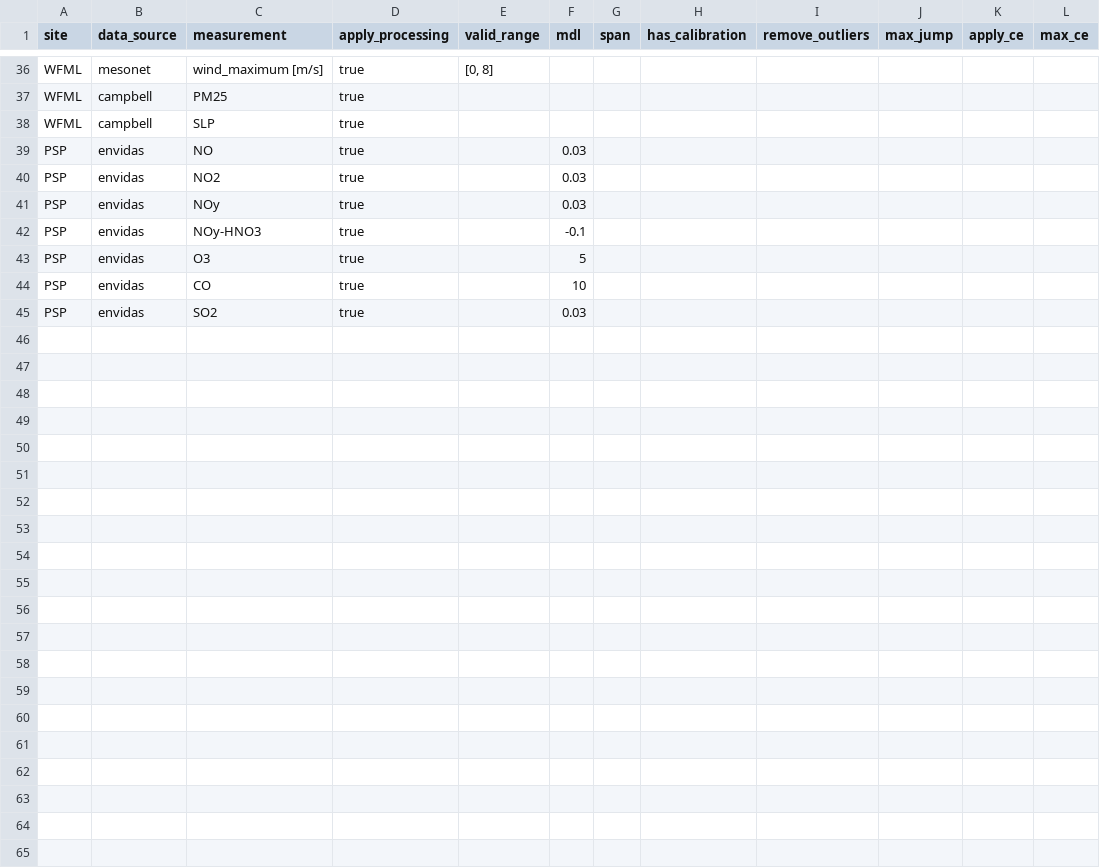
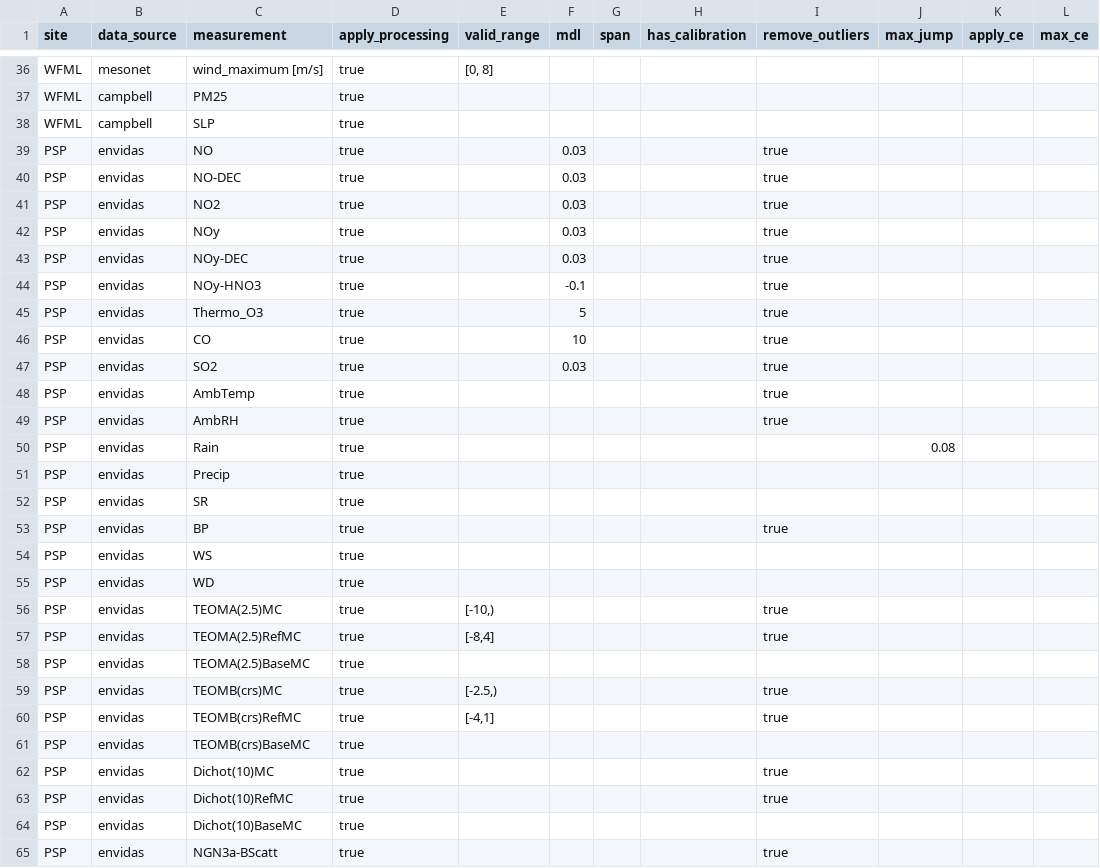
Before and after one commit to ASRCsoft/atmoschem.datasets, a CSV file: metadata/measurement_types.csv, drawn as a sheet; only a part is shown, gaps mark what is left out.

Commit message:
Organize measurement_types.csv for PSP

```diff
--- a/metadata/measurement_types.csv
+++ b/metadata/measurement_types.csv
@@ -38,8 +38,28 @@ WFML,campbell,PM25,true,,,,,,,,
 WFML,campbell,SLP,true,,,,,,,,
-PSP,envidas,NO,true,,0.03,,,,,,
-PSP,envidas,NO2,true,,0.03,,,,,,
-PSP,envidas,NOy,true,,0.03,,,,,,
-PSP,envidas,NOy-HNO3,true,,-0.1,,,,,,
-PSP,envidas,O3,true,,5,,,,,,
-PSP,envidas,CO,true,,10,,,,,,
-PSP,envidas,SO2,true,,0.03,,,,,,
+PSP,envidas,NO,true,,0.03,,,true,,,
+PSP,envidas,NO-DEC,true,,0.03,,,true,,,
+PSP,envidas,NO2,true,,0.03,,,true,,,
+PSP,envidas,NOy,true,,0.03,,,true,,,
+PSP,envidas,NOy-DEC,true,,0.03,,,true,,,
+PSP,envidas,NOy-HNO3,true,,-0.1,,,true,,,
+PSP,envidas,Thermo_O3,true,,5,,,true,,,
+PSP,envidas,CO,true,,10,,,true,,,
+PSP,envidas,SO2,true,,0.03,,,true,,,
+PSP,envidas,AmbTemp,true,,,,,true,,,
+PSP,envidas,AmbRH,true,,,,,true,,,
+PSP,envidas,Rain,true,,,,,,0.08,,
+PSP,envidas,Precip,true,,,,,,,,
+PSP,envidas,SR,true,,,,,,,,
+PSP,envidas,BP,true,,,,,true,,,
+PSP,envidas,WS,true,,,,,,,,
+PSP,envidas,WD,true,,,,,,,,
+PSP,envidas,TEOMA(2.5)MC,true,"[-10,)",,,,true,,,
+PSP,envidas,TEOMA(2.5)RefMC,true,"[-8,4]",,,,true,,,
+PSP,envidas,TEOMA(2.5)BaseMC,true,,,,,,,,
+PSP,envidas,TEOMB(crs)MC,true,"[-2.5,)",,,,true,,,
+PSP,envidas,TEOMB(crs)RefMC,true,"[-4,1]",,,,true,,,
+PSP,envidas,TEOMB(crs)BaseMC,true,,,,,,,,
+PSP,envidas,Dichot(10)MC,true,,,,,true,,,
+PSP,envidas,Dichot(10)RefMC,true,,,,,true,,,
+PSP,envidas,Dichot(10)BaseMC,true,,,,,,,,
+PSP,envidas,NGN3a-BScatt,true,,,,,true,,,
```
